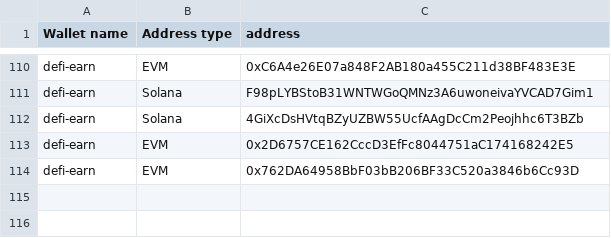
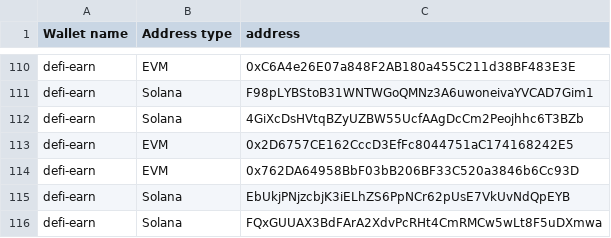
Before and after one commit to SwissBorg/pub, a CSV file: swissborg-wallets.csv, drawn as a sheet; only a part is shown, gaps mark what is left out.

Commit message:
Update swissborg-wallets.csv

```diff
--- a/swissborg-wallets.csv
+++ b/swissborg-wallets.csv
@@ -114 +114,3 @@ defi-earn,EVM,0x2D6757CE162CccD3EfFc8044751aC174168242E5
 defi-earn,EVM,0x762DA64958BbF03bB206BF33C520a3846b6Cc93D
+defi-earn,Solana,EbUkjPNjzcbjK3iELhZS6PpNCr62pUsE7VkUvNdQpEYB
+defi-earn,Solana,FQxGUUAX3BdFArA2XdvPcRHt4CmRMCw5wLt8F5uDXmwa
```
